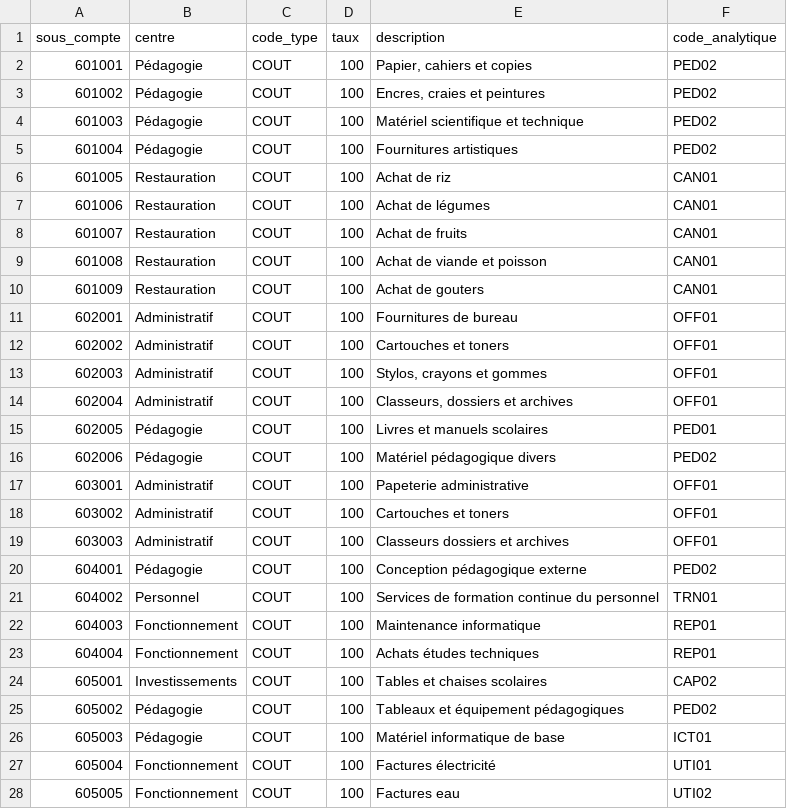
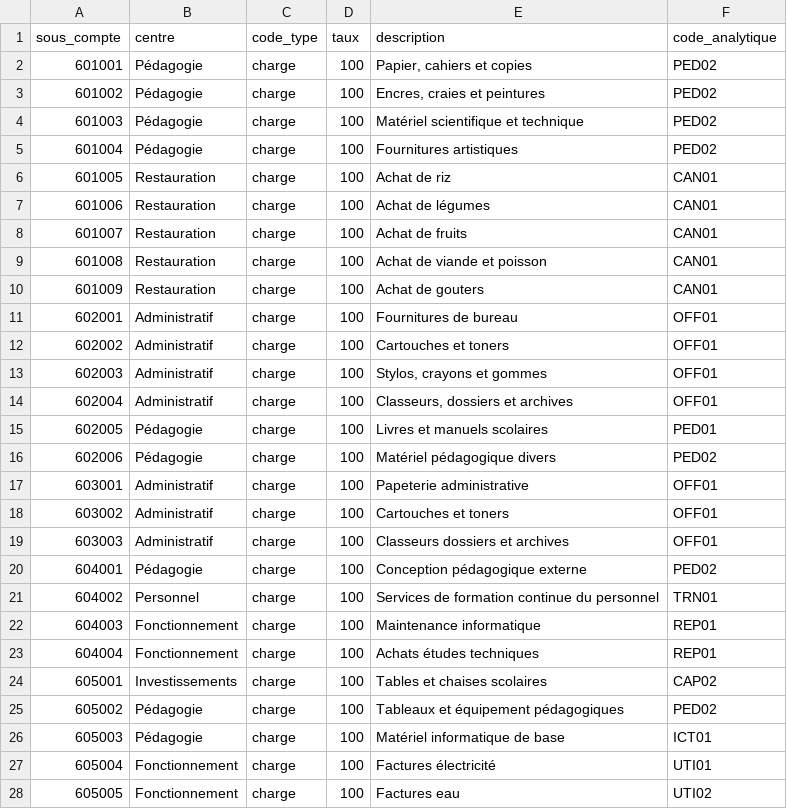
Before and after one commit to decrak125/FinanSchool, a CSV file: affectation new.csv, drawn as a sheet; only a part is shown; the diff covers the shown part only.

```diff
--- a/affectation new.csv
+++ b/affectation new.csv
@@ -1,28 +1,28 @@
 sous_compte;centre;code_type;taux;description;code_analytique
-601001;Pédagogie;COUT;100;Papier, cahiers et copies;PED02
-601002;Pédagogie;COUT;100;Encres, craies et peintures;PED02
-601003;Pédagogie;COUT;100;Matériel scientifique et technique;PED02
-601004;Pédagogie;COUT;100;Fournitures artistiques;PED02
-601005;Restauration;COUT;100;Achat de riz;CAN01
-601006;Restauration;COUT;100;Achat de légumes;CAN01
-601007;Restauration;COUT;100;Achat de fruits;CAN01
-601008;Restauration;COUT;100;Achat de viande et poisson;CAN01
-601009;Restauration;COUT;100;Achat de gouters;CAN01
-602001;Administratif;COUT;100;Fournitures de bureau;OFF01
-602002;Administratif;COUT;100;Cartouches et toners;OFF01
-602003;Administratif;COUT;100;Stylos, crayons et gommes;OFF01
-602004;Administratif;COUT;100;Classeurs, dossiers et archives;OFF01
-602005;Pédagogie;COUT;100;Livres et manuels scolaires;PED01
-602006;Pédagogie;COUT;100;Matériel pédagogique divers;PED02
-603001;Administratif;COUT;100;Papeterie administrative;OFF01
-603002;Administratif;COUT;100;Cartouches et toners;OFF01
-603003;Administratif;COUT;100;Classeurs dossiers et archives;OFF01
-604001;Pédagogie;COUT;100;Conception pédagogique externe;PED02
-604002;Personnel;COUT;100;Services de formation continue du personnel;TRN01
-604003;Fonctionnement;COUT;100;Maintenance informatique;REP01
-604004;Fonctionnement;COUT;100;Achats études techniques;REP01
-605001;Investissements;COUT;100;Tables et chaises scolaires;CAP02
-605002;Pédagogie;COUT;100;Tableaux et équipement pédagogiques;PED02
-605003;Pédagogie;COUT;100;Matériel informatique de base;ICT01
-605004;Fonctionnement;COUT;100;Factures électricité;UTI01
-605005;Fonctionnement;COUT;100;Factures eau;UTI02
+601001;Pédagogie;charge;100;Papier, cahiers et copies;PED02
+601002;Pédagogie;charge;100;Encres, craies et peintures;PED02
+601003;Pédagogie;charge;100;Matériel scientifique et technique;PED02
+601004;Pédagogie;charge;100;Fournitures artistiques;PED02
+601005;Restauration;charge;100;Achat de riz;CAN01
+601006;Restauration;charge;100;Achat de légumes;CAN01
+601007;Restauration;charge;100;Achat de fruits;CAN01
+601008;Restauration;charge;100;Achat de viande et poisson;CAN01
+601009;Restauration;charge;100;Achat de gouters;CAN01
+602001;Administratif;charge;100;Fournitures de bureau;OFF01
+602002;Administratif;charge;100;Cartouches et toners;OFF01
+602003;Administratif;charge;100;Stylos, crayons et gommes;OFF01
+602004;Administratif;charge;100;Classeurs, dossiers et archives;OFF01
+602005;Pédagogie;charge;100;Livres et manuels scolaires;PED01
+602006;Pédagogie;charge;100;Matériel pédagogique divers;PED02
+603001;Administratif;charge;100;Papeterie administrative;OFF01
+603002;Administratif;charge;100;Cartouches et toners;OFF01
+603003;Administratif;charge;100;Classeurs dossiers et archives;OFF01
+604001;Pédagogie;charge;100;Conception pédagogique externe;PED02
+604002;Personnel;charge;100;Services de formation continue du personnel;TRN01
+604003;Fonctionnement;charge;100;Maintenance informatique;REP01
+604004;Fonctionnement;charge;100;Achats études techniques;REP01
+605001;Investissements;charge;100;Tables et chaises scolaires;CAP02
+605002;Pédagogie;charge;100;Tableaux et équipement pédagogiques;PED02
+605003;Pédagogie;charge;100;Matériel informatique de base;ICT01
+605004;Fonctionnement;charge;100;Factures électricité;UTI01
+605005;Fonctionnement;charge;100;Factures eau;UTI02
```
Also changed, not shown: 147 edited cells elsewhere in this file, 22 other files.
